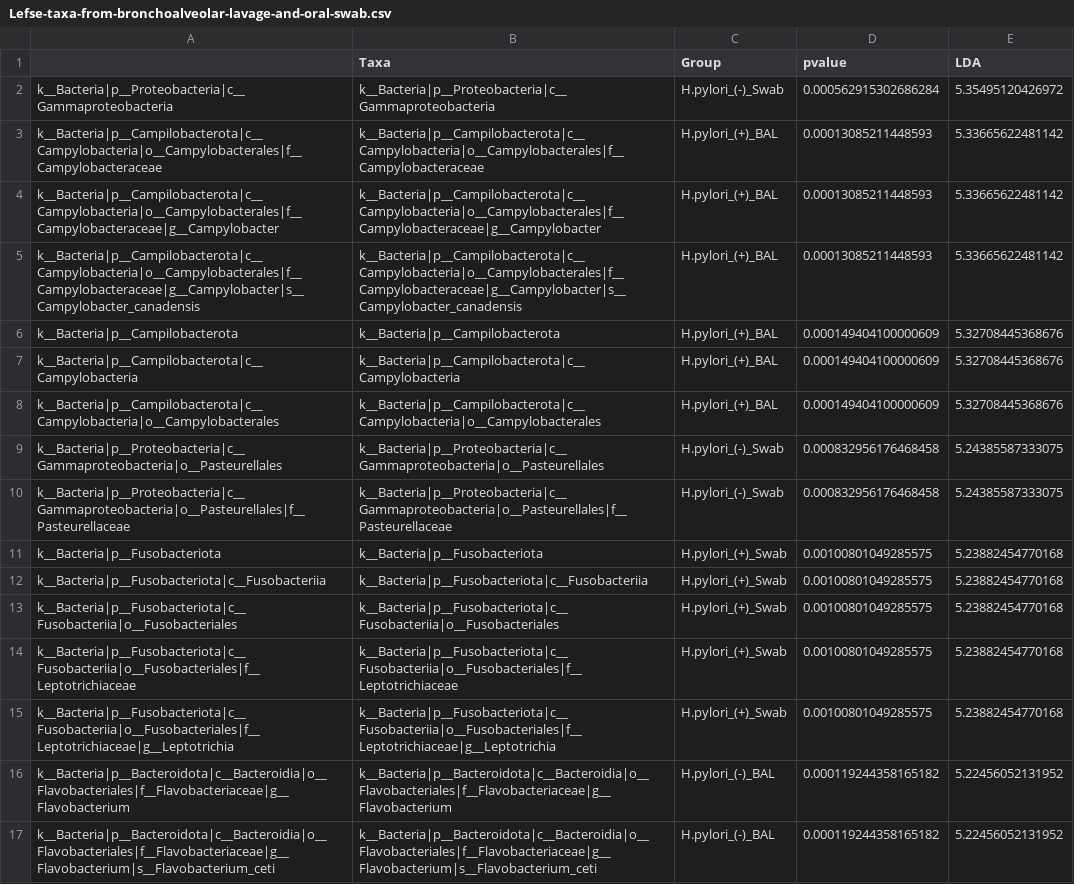
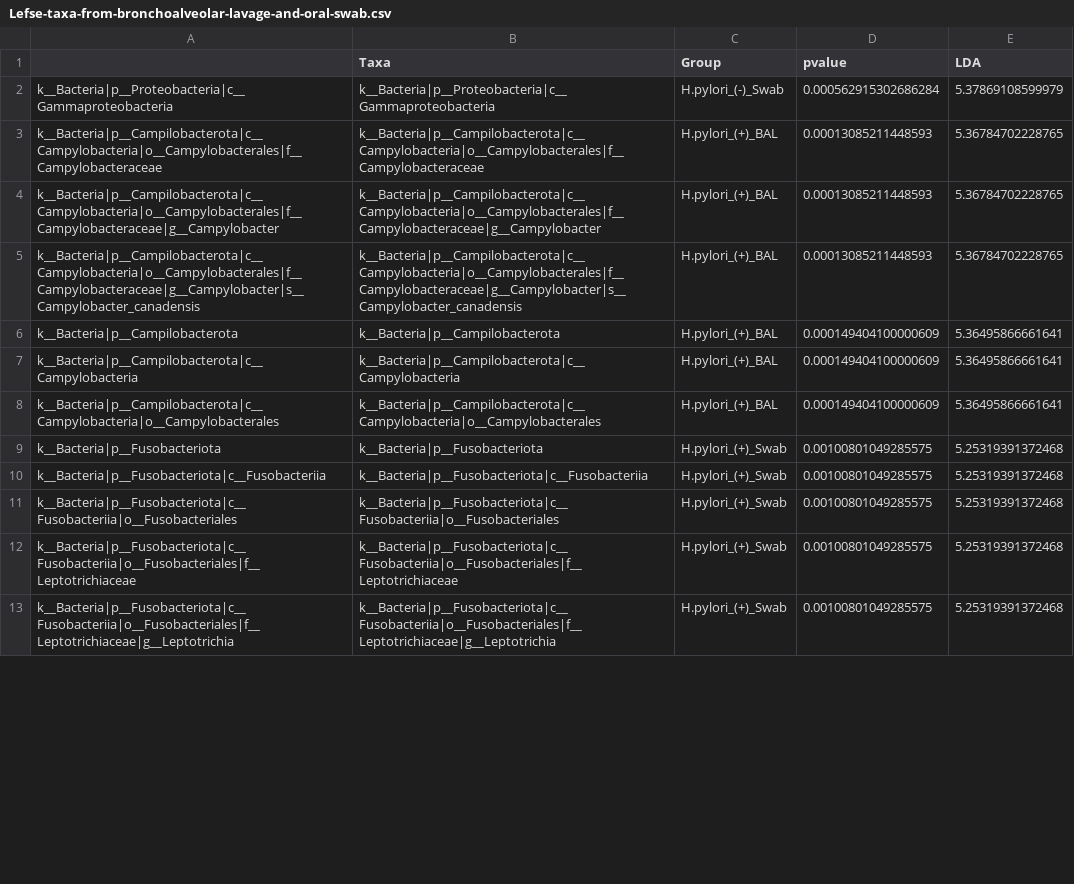
Before and after one commit to nasiegel88/H.pylori-siegel_et_al_2022, a CSV file: results/Lefse-taxa-from-bronchoalveolar-lavage-and-oral-swab.csv, drawn as a sheet; only a part is shown; removed rows and columns are numbered as before the commit, all else as after; the diff covers the shown part only; the diff names each change by its address in the sheet, - before the commit and + after, or states it on an @@ line.

```diff
--- a/results/Lefse-taxa-from-bronchoalveolar-lavage-and-oral-swab.csv
+++ b/results/Lefse-taxa-from-bronchoalveolar-lavage-and-oral-swab.csv
-E2 (LDA): 5.35495120426972
+E2 (LDA): 5.37869108599979
-E3:E5 (LDA): 5.33665622481142
+E3:E5 (LDA): 5.36784702228765
-E6:E8 (LDA): 5.32708445368676
+E6:E8 (LDA): 5.36495866661641
-row 9: k__Bacteria|p__Proteobacteria|c__Gammaproteobacteria|o__Pasteurellales | k__Bacteria|p__Proteobacteria|c__Gammaproteobacteria|o__Pasteurellales | H.pylori_(-)_Swab | 0.000832956176468458 | 5.24385587333075
-row 10: k__Bacteria|p__Proteobacteria|c__Gammaproteobacteria|o__Pasteurellales|f__Pasteurellaceae | k__Bacteria|p__Proteobacteria|c__Gammaproteobacteria|o__Pasteurellales|f__Pasteurellaceae | H.pylori_(-)_Swab | 0.000832956176468458 | 5.24385587333075
-E9:E13 (LDA): 5.23882454770168
+E9:E13 (LDA): 5.25319391372468
-row 16: k__Bacteria|p__Bacteroidota|c__Bacteroidia|o__Flavobacteriales|f__Flavobacteriaceae|g__Flavobacterium | k__Bacteria|p__Bacteroidota|c__Bacteroidia|o__Flavobacteriales|f__Flavobacteriaceae|g__Flavobacterium | H.pylori_(-)_BAL | 0.000119244358165182 | 5.22456052131952
-row 17: k__Bacteria|p__Bacteroidota|c__Bacteroidia|o__Flavobacteriales|f__Flavobacteriaceae|g__Flavobacterium|s__Flavobacterium_ceti | k__Bacteria|p__Bacteroidota|c__Bacteroidia|o__Flavobacteriales|f__Flavobacteriaceae|g__Flavobacterium|s__Flavobacterium_ceti | H.pylori_(-)_BAL | 0.000119244358165182 | 5.22456052131952
```
Also changed, not shown: 7 added rows, 3 removed rows and 6 edited cells elsewhere in this file, results/Lefse-Taxa-from-Bronchoalveolar-Lavage.csv, results/Lefse-taxa-from-oral-swabs.csv, 23 other files.
